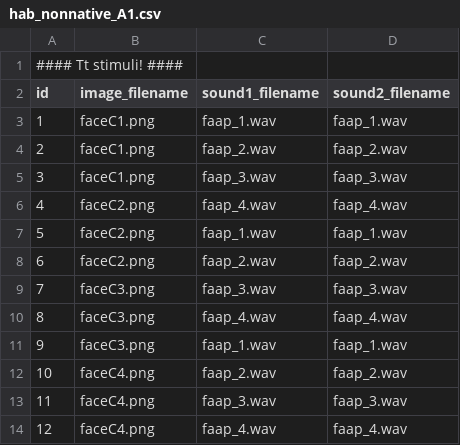
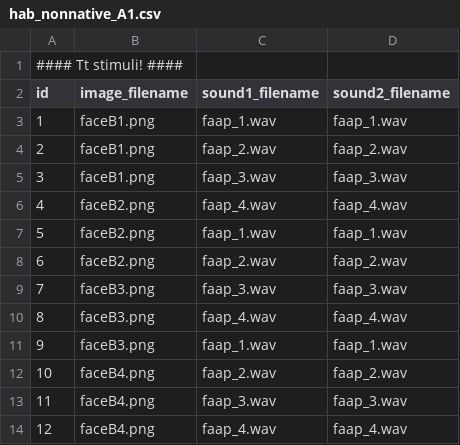
Before and after one commit to UiL-OTS-labs/ZEP-hybride-visual-fixation, a CSV file: stimuli/hab_nonnative_A1.csv, drawn as a sheet.

```diff
--- a/stimuli/hab_nonnative_A1.csv
+++ b/stimuli/hab_nonnative_A1.csv
@@ -2,13 +2,13 @@
 id;image_filename;sound1_filename;sound2_filename
-1;faceC1.png;faap_1.wav;faap_1.wav
-2;faceC1.png;faap_2.wav;faap_2.wav
-3;faceC1.png;faap_3.wav;faap_3.wav
-4;faceC2.png;faap_4.wav;faap_4.wav
-5;faceC2.png;faap_1.wav;faap_1.wav
-6;faceC2.png;faap_2.wav;faap_2.wav
-7;faceC3.png;faap_3.wav;faap_3.wav
-8;faceC3.png;faap_4.wav;faap_4.wav
-9;faceC3.png;faap_1.wav;faap_1.wav
-10;faceC4.png;faap_2.wav;faap_2.wav
-11;faceC4.png;faap_3.wav;faap_3.wav
-12;faceC4.png;faap_4.wav;faap_4.wav
+1;faceB1.png;faap_1.wav;faap_1.wav
+2;faceB1.png;faap_2.wav;faap_2.wav
+3;faceB1.png;faap_3.wav;faap_3.wav
+4;faceB2.png;faap_4.wav;faap_4.wav
+5;faceB2.png;faap_1.wav;faap_1.wav
+6;faceB2.png;faap_2.wav;faap_2.wav
+7;faceB3.png;faap_3.wav;faap_3.wav
+8;faceB3.png;faap_4.wav;faap_4.wav
+9;faceB3.png;faap_1.wav;faap_1.wav
+10;faceB4.png;faap_2.wav;faap_2.wav
+11;faceB4.png;faap_3.wav;faap_3.wav
+12;faceB4.png;faap_4.wav;faap_4.wav
```
Also changed, not shown: stimuli/hab_native_A1.csv, stimuli/hab_native_A2.csv, 25 other files.
